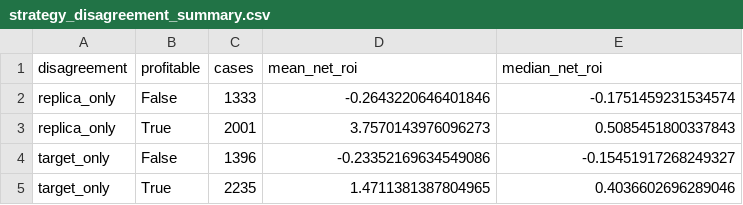
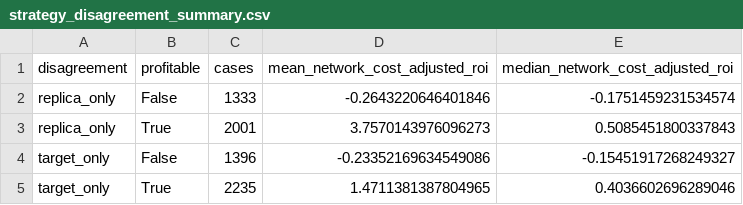
Before and after one commit to Kaizen256/solana-sniper-reverse-engineering, a CSV file: submission/tables/strategy_disagreement_summary.csv, drawn as a sheet.

```diff
--- a/submission/tables/strategy_disagreement_summary.csv
+++ b/submission/tables/strategy_disagreement_summary.csv
@@ -1,2 +1,2 @@
-disagreement,profitable,cases,mean_net_roi,median_net_roi
+disagreement,profitable,cases,mean_network_cost_adjusted_roi,median_network_cost_adjusted_roi
 replica_only,False,1333,-0.2643220646401846,-0.1751459231534574
```
Also changed, not shown: submission/tables/behavior_monthly.csv, submission/tables/feature_dictionary.csv, 54 other files.
